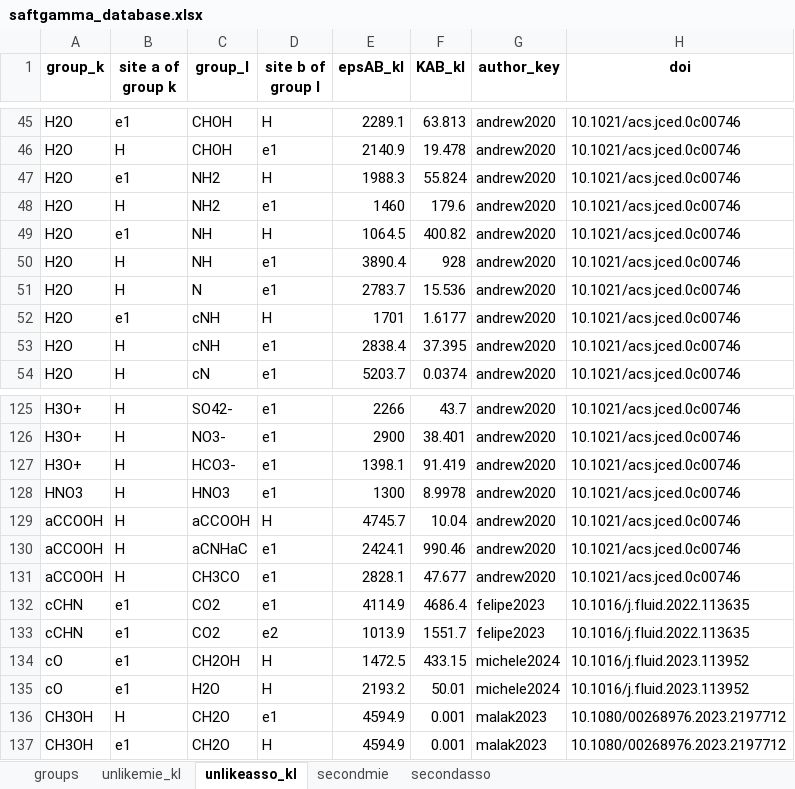
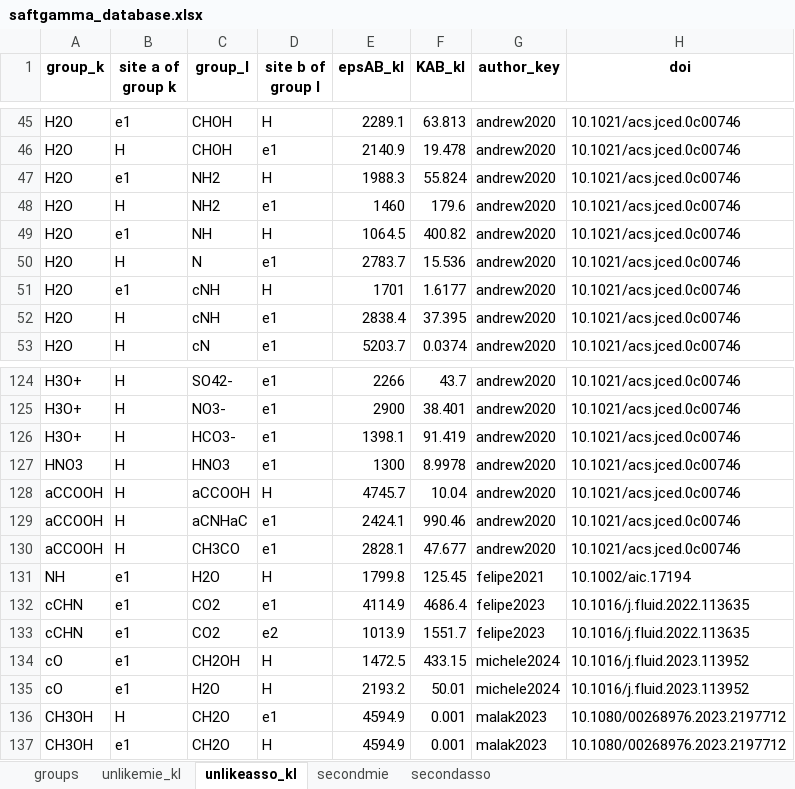
Before and after one commit to gustavochm/sgtpy, an Excel workbook: sgtpy/database/saftgamma_database.xlsx, sheet unlikeasso_kl, drawn as a sheet; only a part is shown, gaps mark what is left out; values as stored, in another font and other column widths than the file's, no borders; removed rows and columns are numbered as before the commit, all else as after; the diff names each change by its address in the sheet, - before the commit and + after, or states it on an @@ line.

Commit message:
corrected NH-H2O association interaction

```diff
--- a/sgtpy/database/saftgamma_database.xlsx (sheet unlikeasso_kl)
+++ b/sgtpy/database/saftgamma_database.xlsx (sheet unlikeasso_kl)
-row 50: H2O | H | NH | e1 | 3890.4 | 928 | andrew2020 | 10.1021/acs.jced.0c00746
+row 131: NH | e1 | H2O | H | 1799.8 | 125.45 | felipe2021 | 10.1002/aic.17194
```
